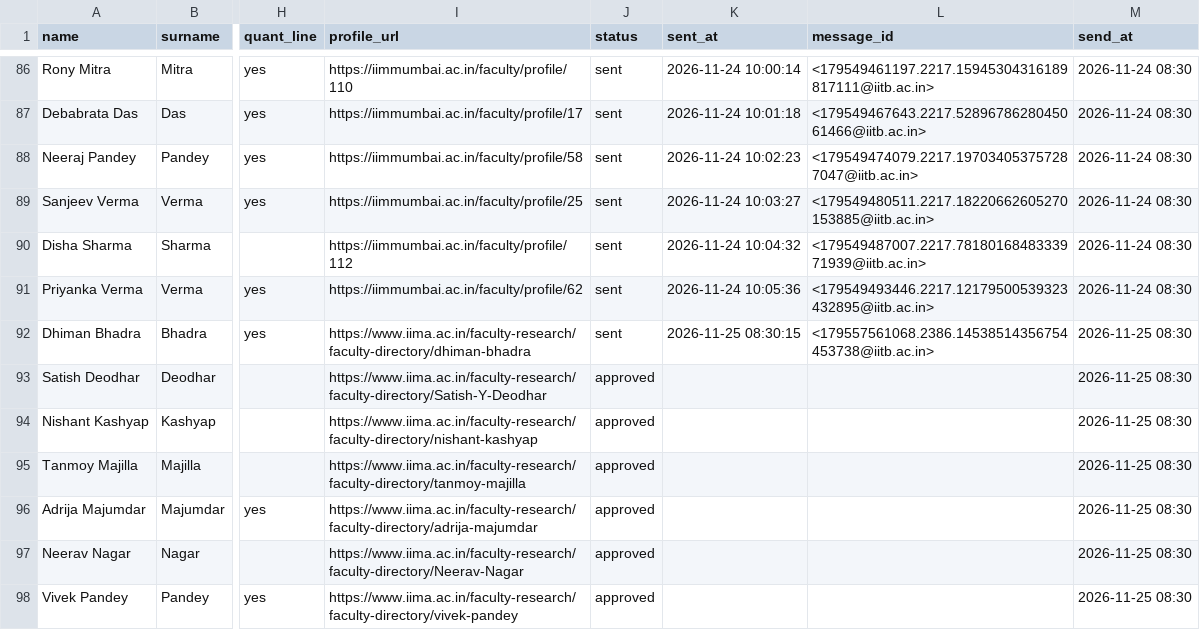
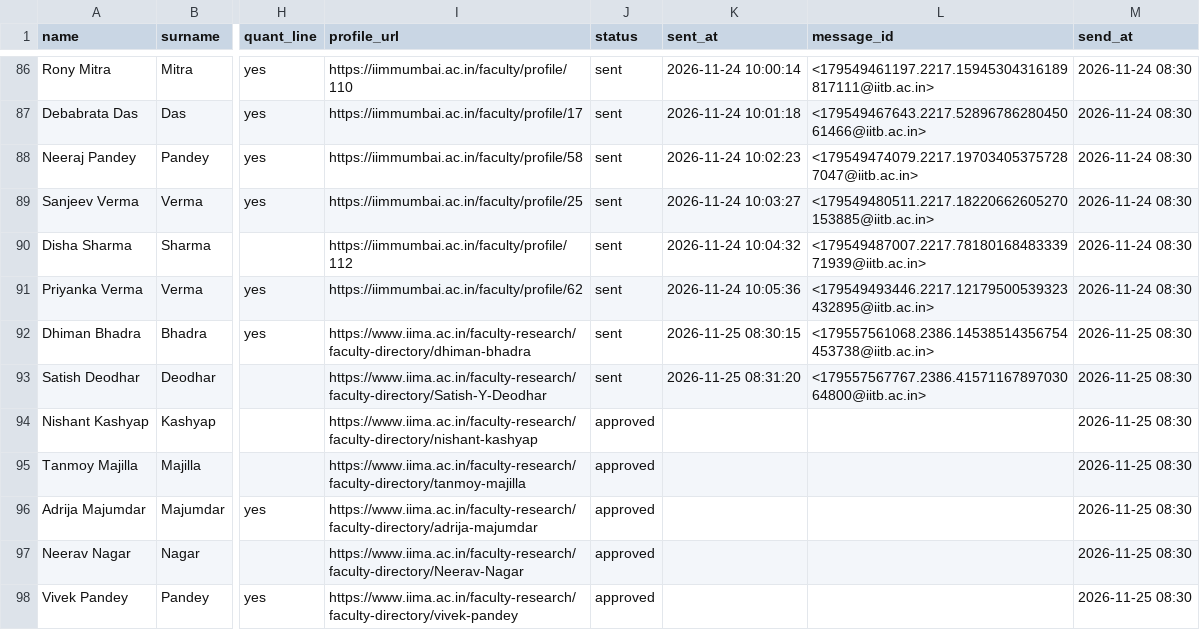
Before and after one commit to arnavjain16/iims-mailer, a CSV file: data/batch.csv, drawn as a sheet; only a part is shown, gaps mark what is left out; the diff names each change by its address in the sheet, - before the commit and + after, or states it on an @@ line.

```diff
--- a/data/batch.csv
+++ b/data/batch.csv
-J93 (status): approved
+J93 (status): sent
-K93 (sent_at): (empty)
+K93 (sent_at): 2026-11-25 08:31:20
-L93 (message_id): (empty)
+L93 (message_id): <179557567767.2386.4157116789703064800@iitb.ac.in>
```
Also changed, not shown: 1 other file.
